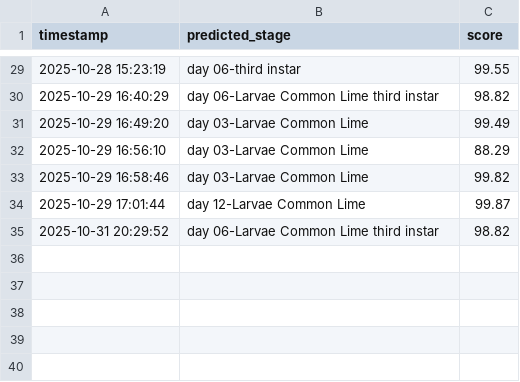
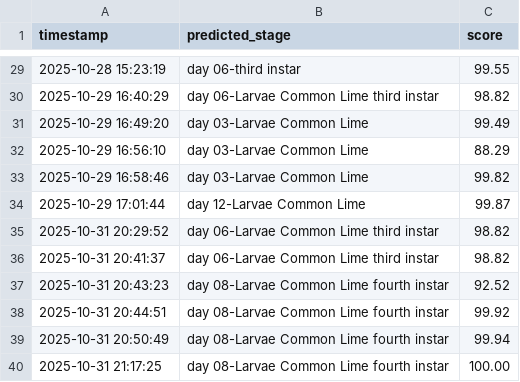
Before and after one commit to winjher/prettylep, a CSV file: ai_larval_stages_classification.csv, drawn as a sheet; only a part is shown, gaps mark what is left out.

```diff
--- a/ai_larval_stages_classification.csv
+++ b/ai_larval_stages_classification.csv
@@ -35 +35,6 @@ timestamp,predicted_stage,score
 2025-10-31 20:29:52,day 06-Larvae Common Lime third instar,98.82
+2025-10-31 20:41:37,day 06-Larvae Common Lime third instar,98.82
+2025-10-31 20:43:23,day 08-Larvae Common Lime fourth instar,92.52
+2025-10-31 20:44:51,day 08-Larvae Common Lime fourth instar,99.92
+2025-10-31 20:50:49,day 08-Larvae Common Lime fourth instar,99.94
+2025-10-31 21:17:25,day 08-Larvae Common Lime fourth instar,100.00
```
Also changed, not shown: 2 other files.
